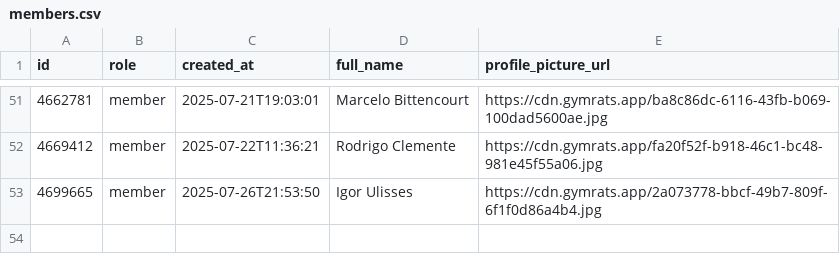
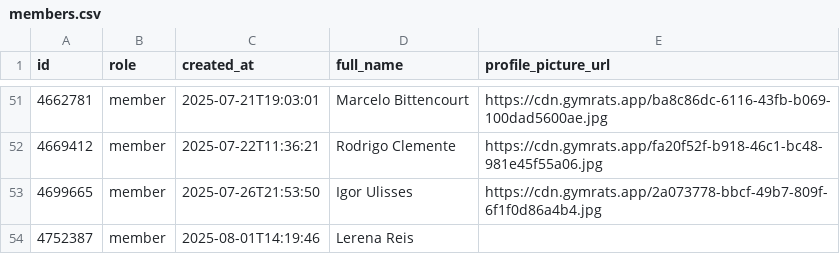
Before and after one commit to GabrielSouzaJesus/ProjetoGmyRats, a CSV file: Dados/members.csv, drawn as a sheet; only a part is shown, gaps mark what is left out.

```diff
--- a/Dados/members.csv
+++ b/Dados/members.csv
@@ -53 +53,2 @@ id,role,created_at,full_name,profile_picture_url
 4699665,member,2025-07-26T21:53:50,Igor Ulisses,https://cdn.gymrats.app/2a073778-bbcf-49b7-809f-6f1f0d86a4b4.jpg
+4752387,member,2025-08-01T14:19:46,Lerena Reis,
```
Also changed, not shown: Dados/check_in_activities.csv, Dados/comments.csv, 8 other files.
